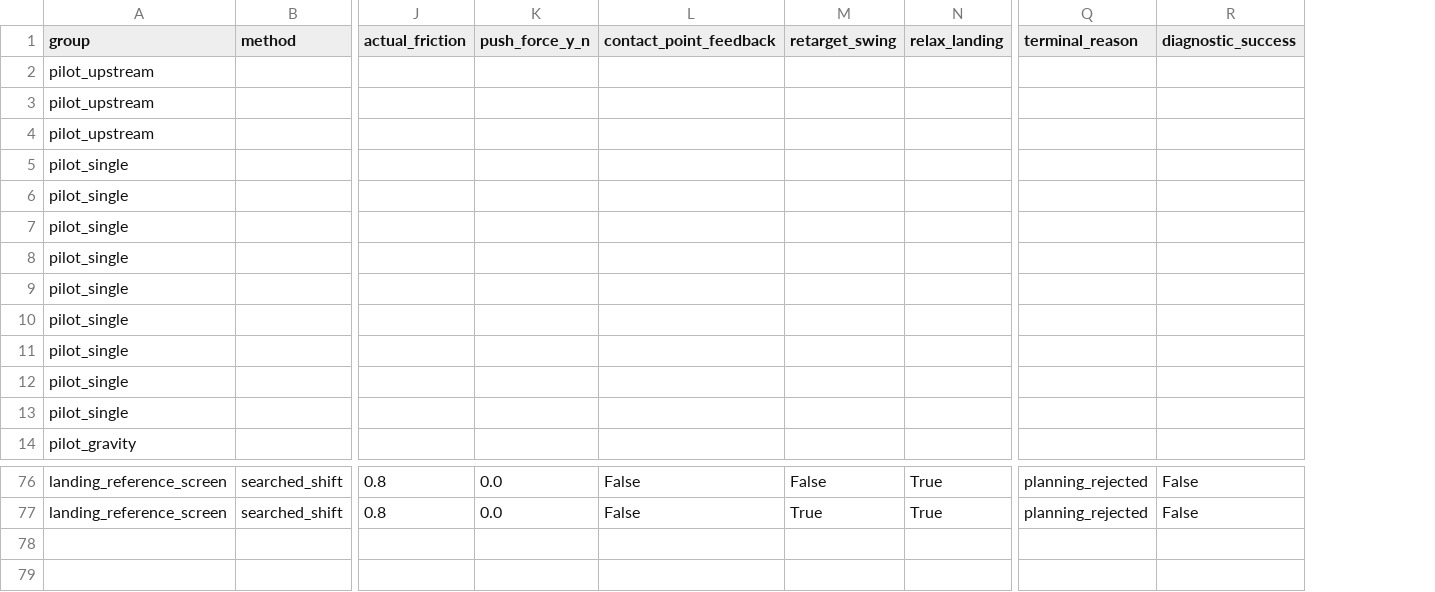
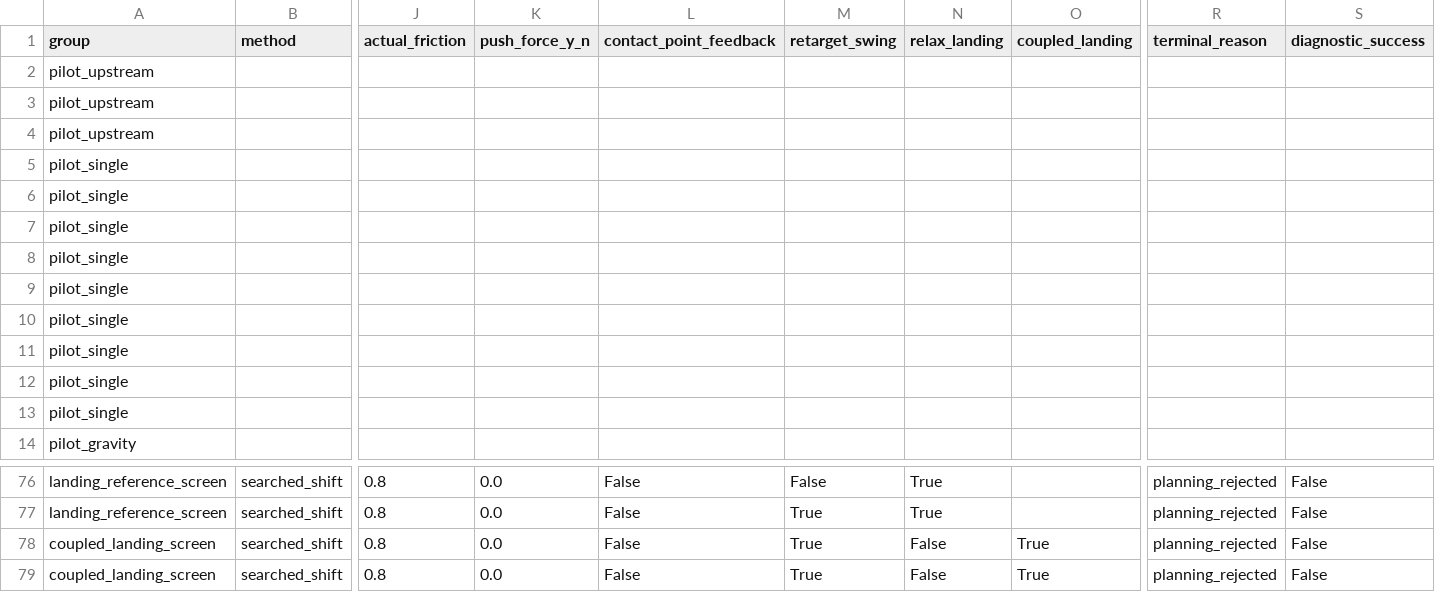
Before and after one commit to jdk7771/go2, a CSV file: experiments/e0_go2w_20261021/published/trial_table.csv, drawn as a sheet; only a part is shown, gaps mark what is left out; rows hold the shown columns only; the diff names each change by its address in the sheet, - before the commit and + after, or states it on an @@ line.

Commit message:
experiment: archive coupled landing search and document E0-E7 progress

```diff
--- a/experiments/e0_go2w_20261021/published/trial_table.csv
+++ b/experiments/e0_go2w_20261021/published/trial_table.csv
+column O (coupled_landing), empty
+row 78: coupled_landing_screen | searched_shift | 0.8 | 0.0 | False | True | False | True | planning_rejected | False
+row 79: coupled_landing_screen | searched_shift | 0.8 | 0.0 | False | True | False | True | planning_rejected | False
```
Also changed, not shown: 25 other files.
